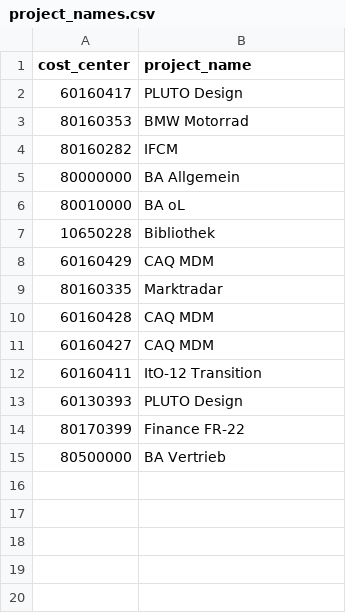
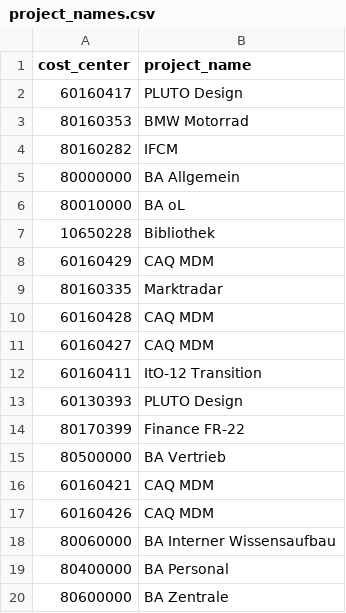
Before and after one commit to degiwo/old-projects, a CSV file: data/project_names.csv, drawn as a sheet.

```diff
--- a/data/project_names.csv
+++ b/data/project_names.csv
@@ -15 +15,6 @@
 80500000;BA Vertrieb
+60160421;CAQ MDM
+60160426;CAQ MDM
+80060000;BA Interner Wissensaufbau
+80400000;BA Personal
+80600000;BA Zentrale
```
Also changed, not shown: 3 other files.
